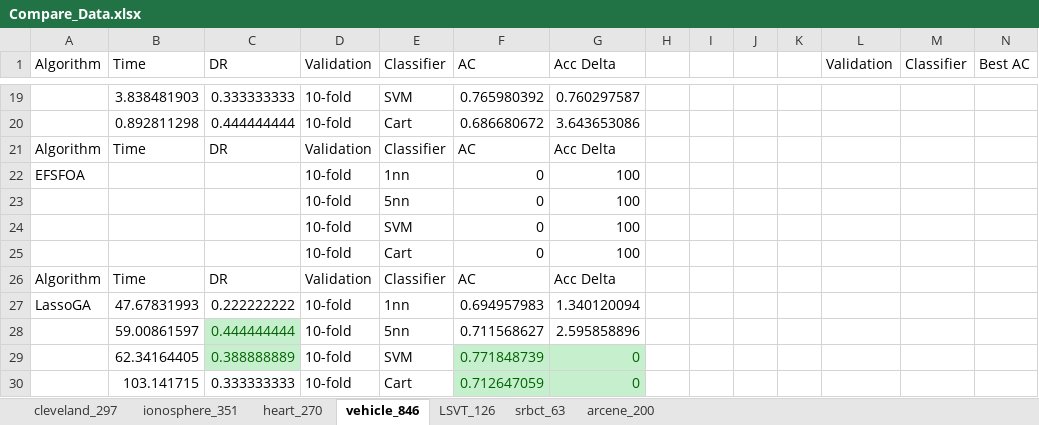
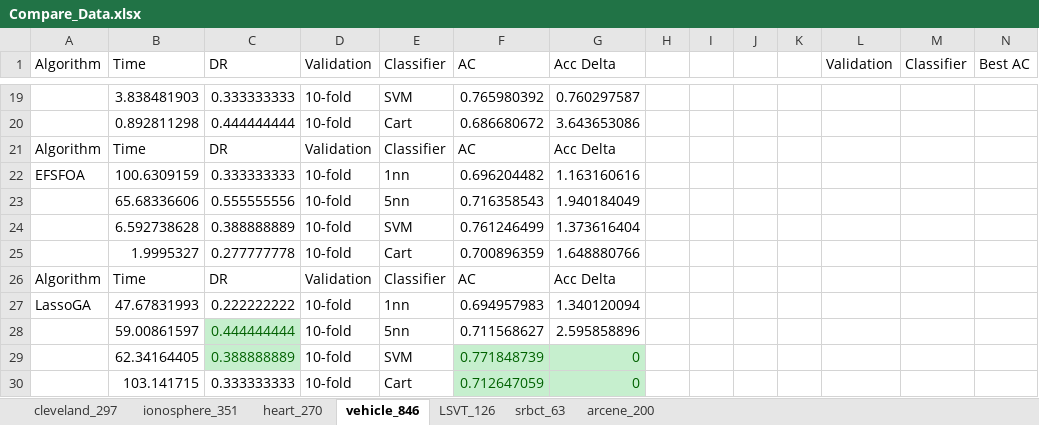
Before and after one commit to WNJXYK/JLU_FeatureSelection, an Excel workbook: Doc/Compare_Data.xlsx, sheet vehicle_846, drawn as a sheet; only a part is shown, gaps mark what is left out; values as stored, in another font and other column widths than the file's, no borders; removed rows and columns are numbered as before the commit, all else as after; the diff names each change by its address in the sheet, - before the commit and + after, or states it on an @@ line.

```diff
--- a/Doc/Compare_Data.xlsx (sheet vehicle_846)
+++ b/Doc/Compare_Data.xlsx (sheet vehicle_846)
-B22 (Time): (empty)
+B22 (Time): 100.6309159
-C22 (DR): (empty)
+C22 (DR): 0.333333333
-F22 (AC): 0
+F22 (AC): 0.696204482
-G22 (Acc Delta): 100
+G22 (Acc Delta): 1.163160616
-row 23:  |  |  | 10-fold | 5nn | 0 | 100
-row 24:  |  |  | 10-fold | SVM | 0 | 100
-row 25:  |  |  | 10-fold | Cart | 0 | 100
+row 23:  | 65.68336606 | 0.555555556 | 10-fold | 5nn | 0.716358543 | 1.940184049
+row 24:  | 6.592738628 | 0.388888889 | 10-fold | SVM | 0.761246499 | 1.373616404
+row 25:  | 1.9995327 | 0.277777778 | 10-fold | Cart | 0.700896359 | 1.648880766
```
Also changed, not shown: sheet ionosphere_351, sheet heart_270, sheet cleveland_297, sheet LSVT_126, sheet srbct_63.
